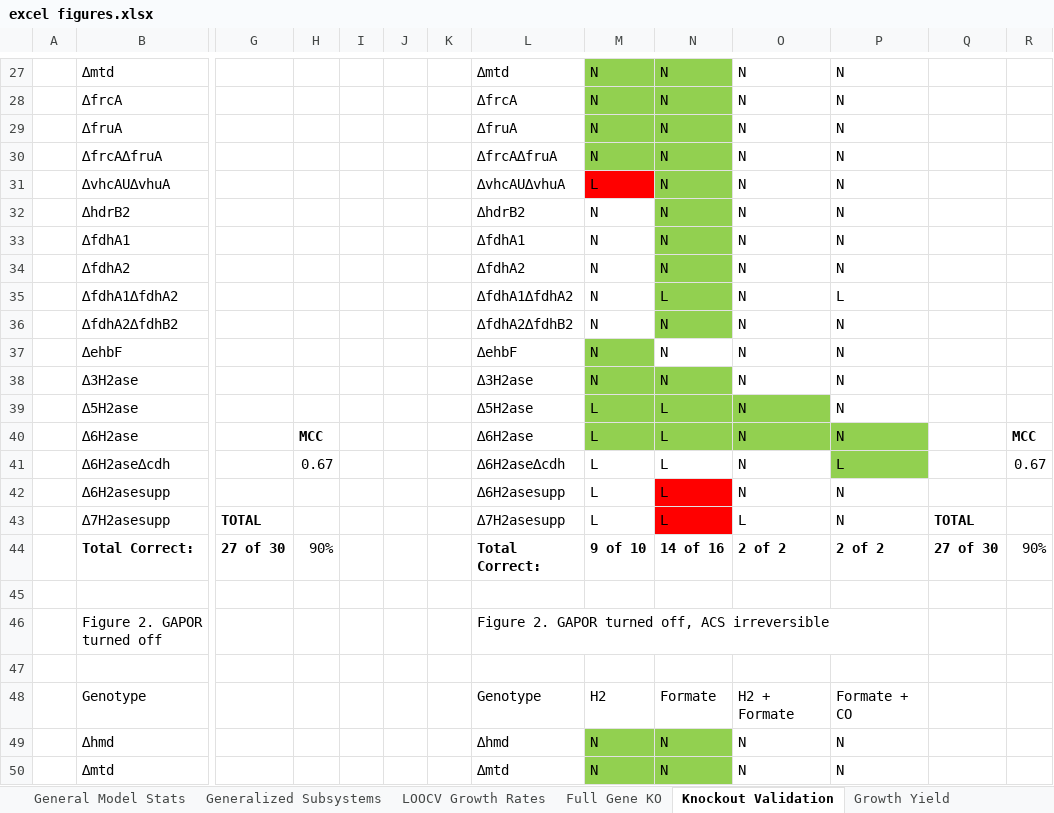
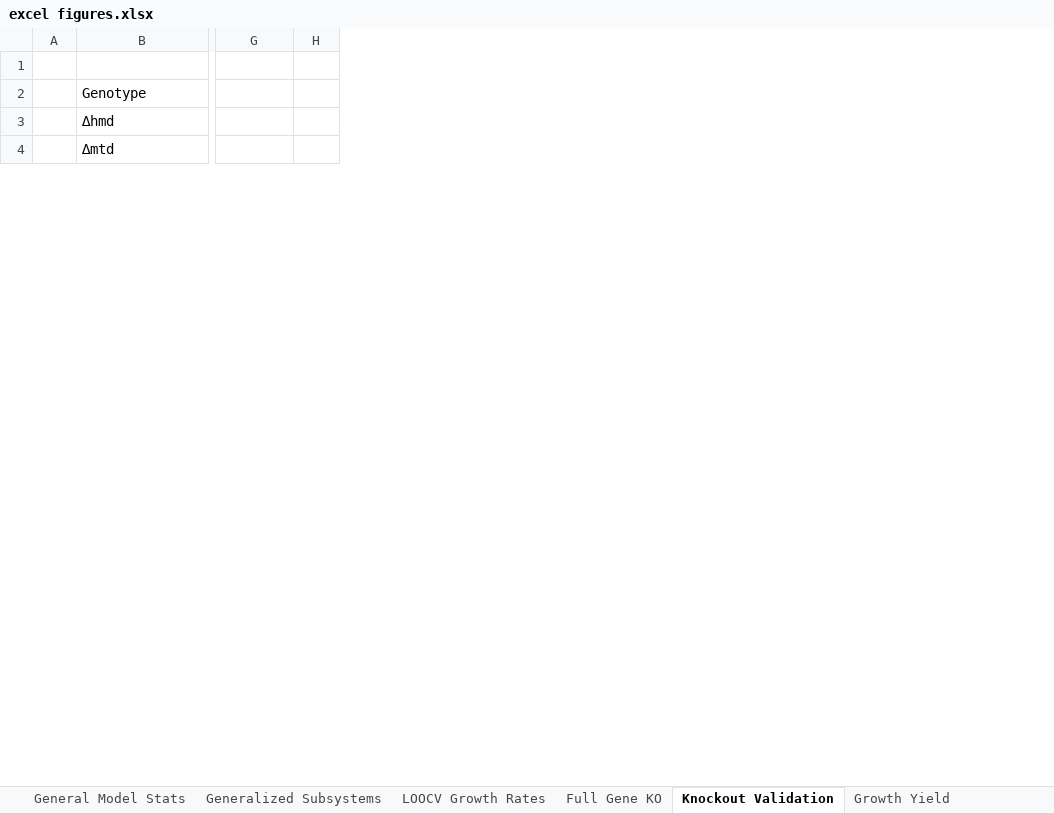
Before and after one commit to marichards/methanococcus, an Excel workbook: Paper/excel figures.xlsx, sheet Knockout Validation, drawn as a sheet; only a part is shown, gaps mark what is left out; values as stored, in another font and other column widths than the file's, no borders; rows hold the shown columns only; the diff covers the shown part only; the diff names each change by its address in the sheet, - before the commit and + after, or states it on an @@ line.

Commit message:
Updated figures

```diff
--- a/Paper/excel figures.xlsx (sheet Knockout Validation)
+++ b/Paper/excel figures.xlsx (sheet Knockout Validation)
-column I, empty
-column J, empty
-column K, empty
-column L, rows 48-50: Genotype | ∆hmd | ∆mtd
-column M, rows 48-50: H2 | N | N
-column N, rows 48-50: Formate | N | N
-column O, rows 48-50: H2 + Formate | N | N
-column P, rows 48-50: Formate + CO | N | N
-column Q, empty
-column R, empty
-row 27:  | ∆mtd |  |  |  |  |  | ∆mtd | N | N | N | N
-row 28:  | ∆frcA |  |  |  |  |  | ∆frcA | N | N | N | N
-row 29:  | ∆fruA |  |  |  |  |  | ∆fruA | N | N | N | N
-row 30:  | ∆frcA∆fruA |  |  |  |  |  | ∆frcA∆fruA | N | N | N | N
-row 31:  | ∆vhcAU∆vhuA |  |  |  |  |  | ∆vhcAU∆vhuA | L | N | N | N
-row 32:  | ∆hdrB2 |  |  |  |  |  | ∆hdrB2 | N | N | N | N
-row 33:  | ∆fdhA1 |  |  |  |  |  | ∆fdhA1 | N | N | N | N
-row 34:  | ∆fdhA2 |  |  |  |  |  | ∆fdhA2 | N | N | N | N
-row 35:  | ∆fdhA1∆fdhA2 |  |  |  |  |  | ∆fdhA1∆fdhA2 | N | L | N | L
-row 36:  | ∆fdhA2∆fdhB2 |  |  |  |  |  | ∆fdhA2∆fdhB2 | N | N | N | N
-row 37:  | ∆ehbF |  |  |  |  |  | ∆ehbF | N | N | N | N
-row 38:  | ∆3H2ase |  |  |  |  |  | ∆3H2ase | N | N | N | N
-row 39:  | ∆5H2ase |  |  |  |  |  | ∆5H2ase | L | L | N | N
-row 40:  | ∆6H2ase |  | MCC |  |  |  | ∆6H2ase | L | L | N | N |  | MCC
-row 41:  | ∆6H2ase∆cdh |  | 0.67 |  |  |  | ∆6H2ase∆cdh | L | L | N | L |  | 0.67
-row 42:  | ∆6H2asesupp |  |  |  |  |  | ∆6H2asesupp | L | L | N | N
-row 43:  | ∆7H2asesupp | TOTAL |  |  |  |  | ∆7H2asesupp | L | L | L | N | TOTAL
-row 44:  | Total Correct: | 27 of 30 | 90% |  |  |  | Total Correct: | 9 of 10 | 14 of 16 | 2 of 2 | 2 of 2 | 27 of 30 | 90%
-row 45: (empty)
-row 46:  | Figure 2. GAPOR turned off |  |  |  |  |  | Figure 2. GAPOR turned off, ACS irreversible
```
Also changed, not shown: 26 removed rows, 9 edited cells and cell formats elsewhere in this sheet, sheet General Model Stats, sheet Full Gene KO, charts or pictures, Experimental Results/dilution rate measurements w compilation.xlsx, 1 other file.
